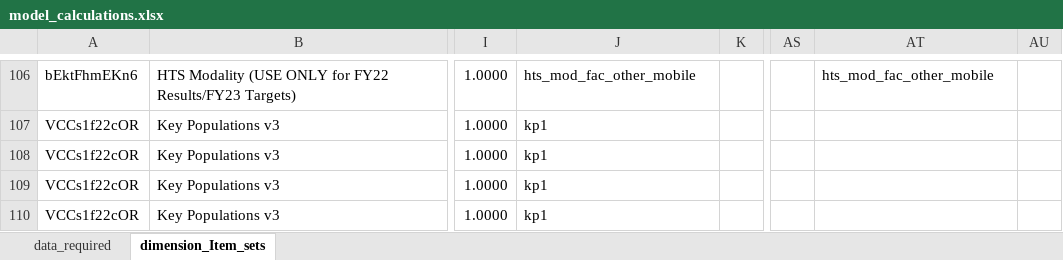
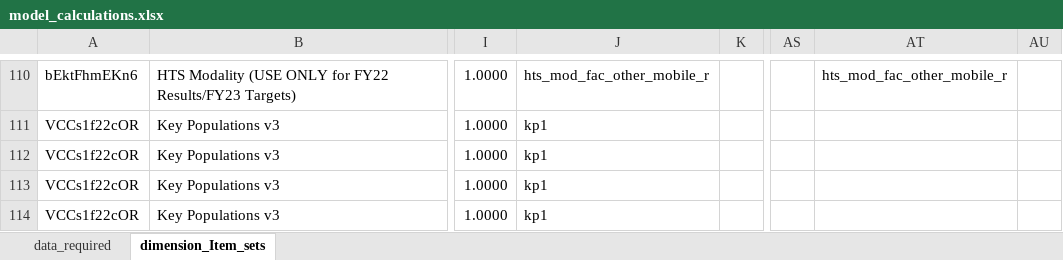
Before and after one commit to pepfar-datim/data-pack-commons, an Excel workbook: data-raw/model_calculations/model_calculations.xlsx, sheet dimension_Item_sets, drawn as a sheet; only a part is shown, gaps mark what is left out; values as stored, in another font and other column widths than the file's, no borders; addresses are those after the commit; the diff covers the shown part only; the diff names each change by its address in the sheet, - before the commit and + after, or states it on an @@ line.

```diff
--- a/data-raw/model_calculations/model_calculations.xlsx (sheet dimension_Item_sets)
+++ b/data-raw/model_calculations/model_calculations.xlsx (sheet dimension_Item_sets)
-J110: hts_mod_fac_other_mobile
+J110: hts_mod_fac_other_mobile_r
-AT110: hts_mod_fac_other_mobile
+AT110: hts_mod_fac_other_mobile_r
```
Also changed, not shown: 4 added rows, 26 edited cells and cell formats elsewhere in this sheet, sheet data_required, formulas that keep their value, 10 other files.
